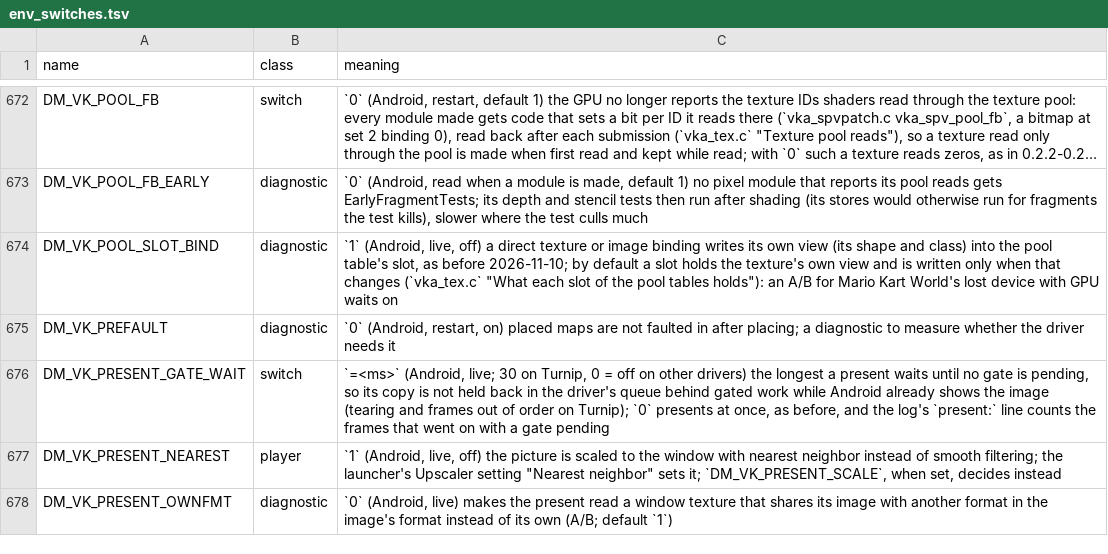
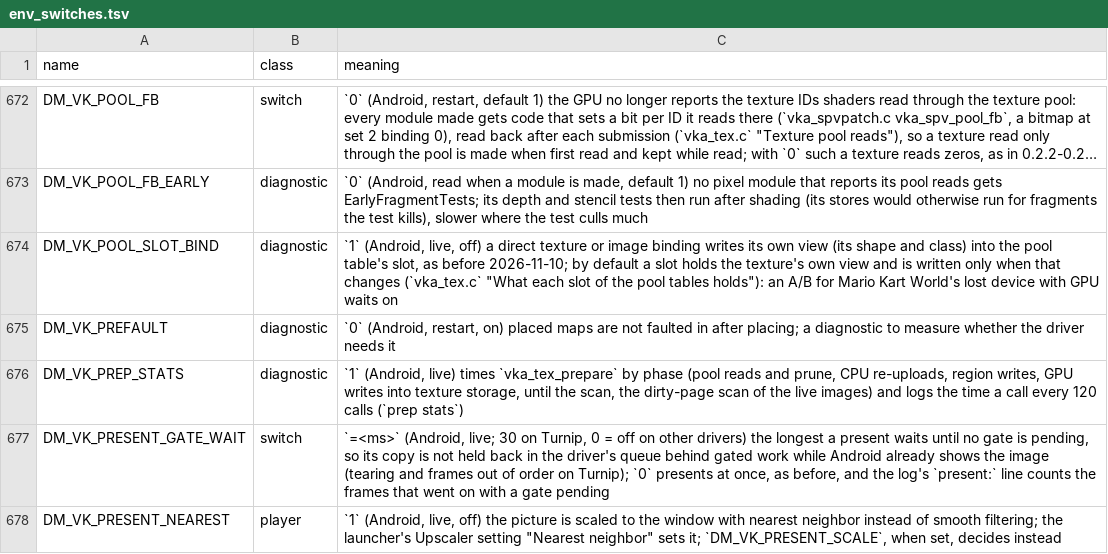
Before and after one commit to hridss/BananaNative, a TSV file: docs/env_switches.tsv, drawn as a sheet; only a part is shown, gaps mark what is left out; the shorter side is filled out with more unchanged rows; long unchanged cells end in …; the diff names each change by its address in the sheet, - before the commit and + after, or states it on an @@ line.

```diff
--- a/docs/env_switches.tsv
+++ b/docs/env_switches.tsv
+row 676: DM_VK_PREP_STATS | diagnostic | `1` (Android, live) times `vka_tex_prepare` by phase (pool reads and prune, CPU re-uploads, region writes, GPU writes into texture storage, until the scan, the dirty-page scan of the live images) and logs the time a call every 120 calls (`prep stats`)
```
Also changed, not shown: 4 other files.
